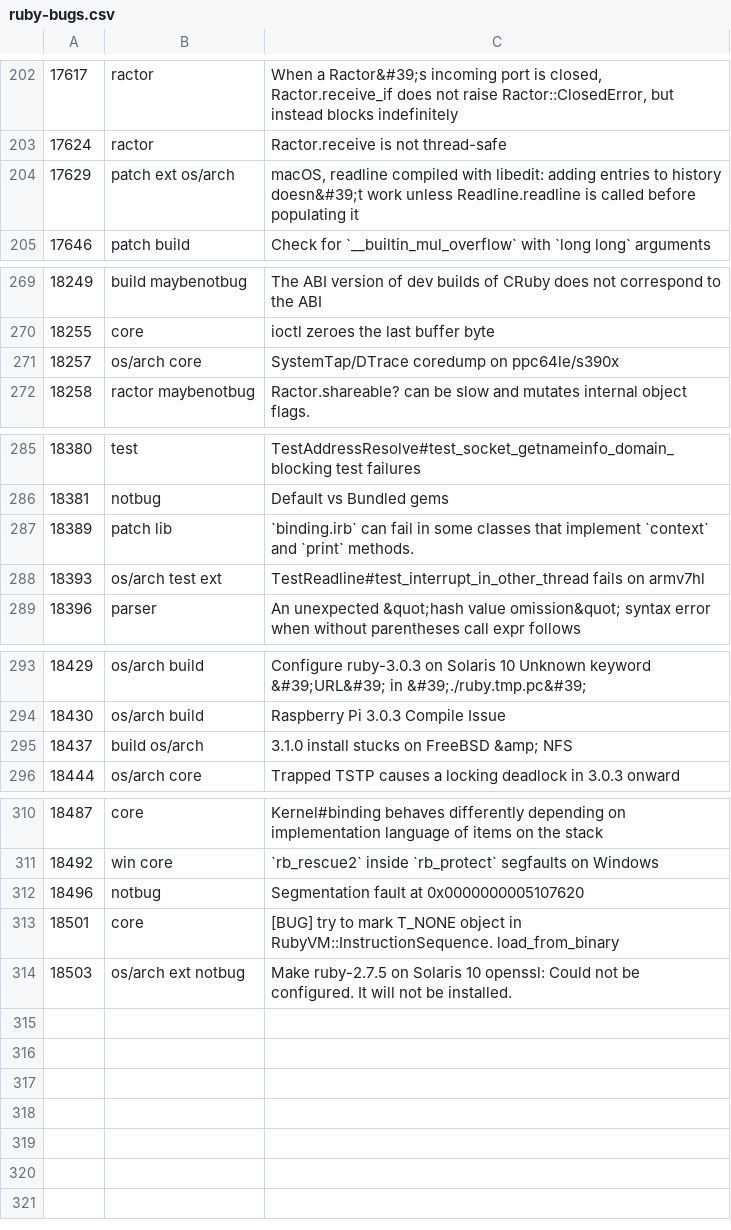
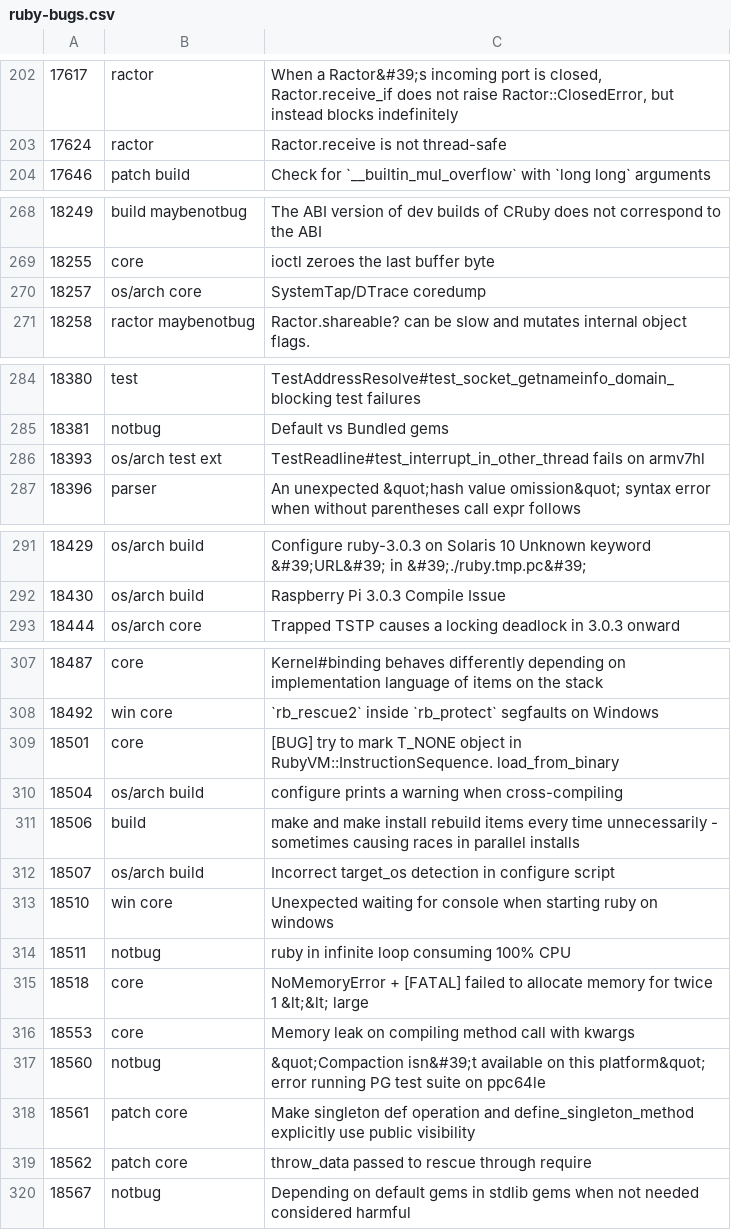
Before and after one commit to cybersage14/RB_tagged-bugs, a CSV file: ruby-bugs.csv, drawn as a sheet; only a part is shown, gaps mark what is left out.

Commit message:
Update ruby bugs

```diff
--- a/ruby-bugs.csv
+++ b/ruby-bugs.csv
@@ -203,3 +203,2 @@
 17624,ractor,Ractor.receive is not thread-safe
-17629,patch ext os/arch,"macOS, readline compiled with libedit: adding entries to history doesn&#39;t work unless Readline.readline is called before populating it"
 17646,patch build,Check for `__builtin_mul_overflow` with `long long` arguments
@@ -270,3 +269,3 @@
 18255,core,ioctl zeroes the last buffer byte
-18257,os/arch core,SystemTap/DTrace coredump on ppc64le/s390x
+18257,os/arch core,SystemTap/DTrace coredump
 18258,ractor maybenotbug,Ractor.shareable? can be slow and mutates internal object flags.
@@ -286,3 +285,2 @@
 18381,notbug,Default vs Bundled gems
-18389,patch lib,`binding.irb` can fail in some classes that implement `context` and `print` methods.
 18393,os/arch test ext,TestReadline#test_interrupt_in_other_thread fails on armv7hl
@@ -294,3 +292,2 @@
 18430,os/arch build,Raspberry Pi 3.0.3 Compile Issue
-18437,build os/arch,3.1.0 install stucks on FreeBSD &amp; NFS
 18444,os/arch core,Trapped TSTP causes a locking deadlock in 3.0.3 onward
@@ -311,4 +308,13 @@
 18492,win core,`rb_rescue2` inside `rb_protect` segfaults on Windows
-18496,notbug,Segmentation fault at 0x0000000005107620
 18501,core,[BUG] try to mark T_NONE object in RubyVM::InstructionSequence. load_from_binary
-18503,os/arch ext notbug,Make ruby-2.7.5 on Solaris 10 openssl: Could not be configured. It will not be installed.
+18504,os/arch build,configure prints a warning when cross-compiling
+18506,build,make and make install rebuild items every time unnecessarily - sometimes causing races in parallel installs
+18507,os/arch build,Incorrect target_os detection in configure script
+18510,win core,Unexpected waiting for console when starting ruby on windows
+18511,notbug,ruby in infinite loop consuming 100% CPU
+18518,core,NoMemoryError + [FATAL] failed to allocate memory for twice 1 &lt;&lt; large
+18553,core,Memory leak on compiling method call with kwargs
+18560,notbug,&quot;Compaction isn&#39;t available on this platform&quot; error running PG test suite on ppc64le
+18561,patch core,Make singleton def operation and define_singleton_method explicitly use public visibility
+18562,patch core,throw_data passed to rescue through require
+18567,notbug,Depending on default gems in stdlib gems when not needed considered harmful
```
